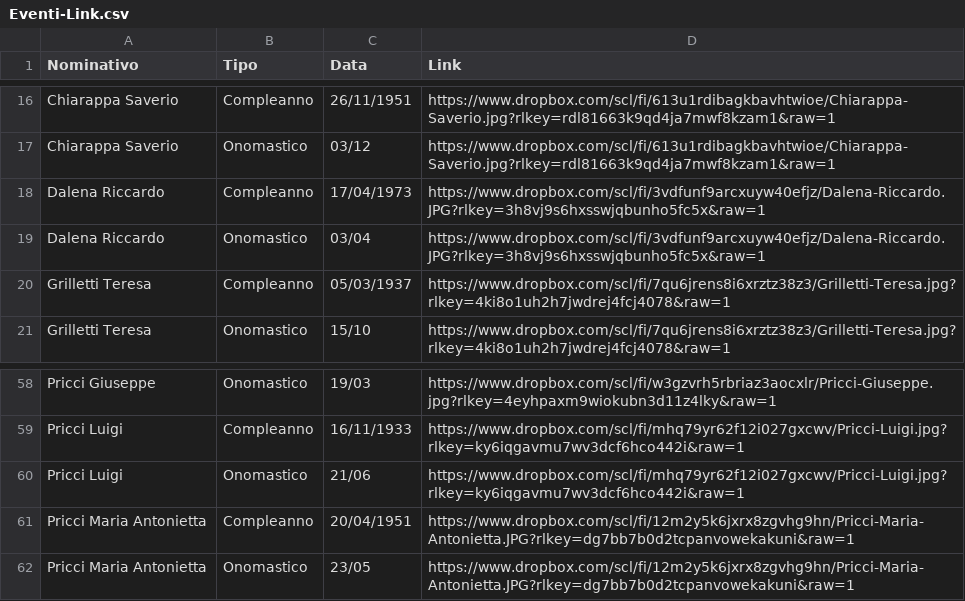
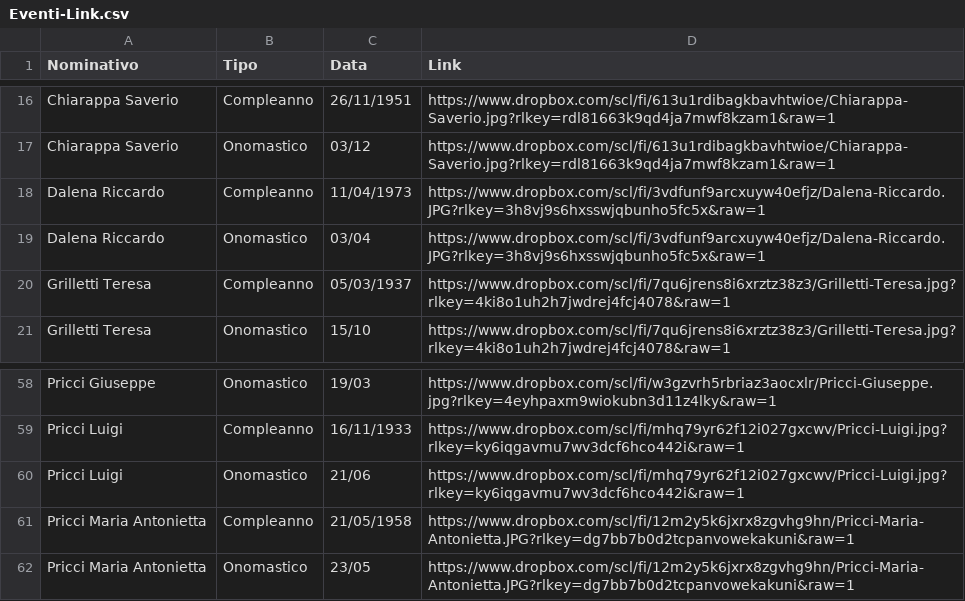
Before and after one commit to Sebastiano-Mazzarisi/Test, a CSV file: Eventi-Link.csv, drawn as a sheet; only a part is shown, gaps mark what is left out.

Commit message:
Add files via upload

```diff
--- a/Eventi-Link.csv
+++ b/Eventi-Link.csv
@@ -17,3 +17,3 @@ Chiarappa Saverio,Compleanno,26/11/1951,https://www.dropbox.com/scl/fi/613u1rdib
 Chiarappa Saverio,Onomastico,03/12,https://www.dropbox.com/scl/fi/613u1rdibagkbavhtwioe/Chiarappa-Saverio.jpg?rlkey=rdl81663k9qd4ja7mwf8kzam1&raw=1
-Dalena Riccardo,Compleanno,17/04/1973,https://www.dropbox.com/scl/fi/3vdfunf9arcxuyw40efjz/Dalena-Riccardo.JPG?rlkey=3h8vj9s6hxsswjqbunho5fc5x&raw=1
+Dalena Riccardo,Compleanno,11/04/1973,https://www.dropbox.com/scl/fi/3vdfunf9arcxuyw40efjz/Dalena-Riccardo.JPG?rlkey=3h8vj9s6hxsswjqbunho5fc5x&raw=1
 Dalena Riccardo,Onomastico,03/04,https://www.dropbox.com/scl/fi/3vdfunf9arcxuyw40efjz/Dalena-Riccardo.JPG?rlkey=3h8vj9s6hxsswjqbunho5fc5x&raw=1
@@ -60,3 +60,3 @@ Pricci Luigi,Compleanno,16/11/1933,https://www.dropbox.com/scl/fi/mhq79yr62f12i0
 Pricci Luigi,Onomastico,21/06,https://www.dropbox.com/scl/fi/mhq79yr62f12i027gxcwv/Pricci-Luigi.jpg?rlkey=ky6iqgavmu7wv3dcf6hco442i&raw=1
-Pricci Maria Antonietta,Compleanno,20/04/1951,https://www.dropbox.com/scl/fi/12m2y5k6jxrx8zgvhg9hn/Pricci-Maria-Antonietta.JPG?rlkey=dg7bb7b0d2tcpanvowekakuni&raw=1
+Pricci Maria Antonietta,Compleanno,21/05/1958,https://www.dropbox.com/scl/fi/12m2y5k6jxrx8zgvhg9hn/Pricci-Maria-Antonietta.JPG?rlkey=dg7bb7b0d2tcpanvowekakuni&raw=1
 Pricci Maria Antonietta,Onomastico,23/05,https://www.dropbox.com/scl/fi/12m2y5k6jxrx8zgvhg9hn/Pricci-Maria-Antonietta.JPG?rlkey=dg7bb7b0d2tcpanvowekakuni&raw=1
```
